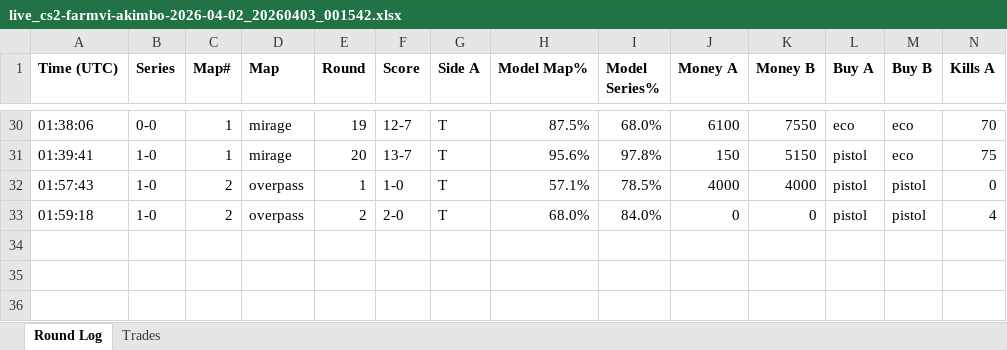
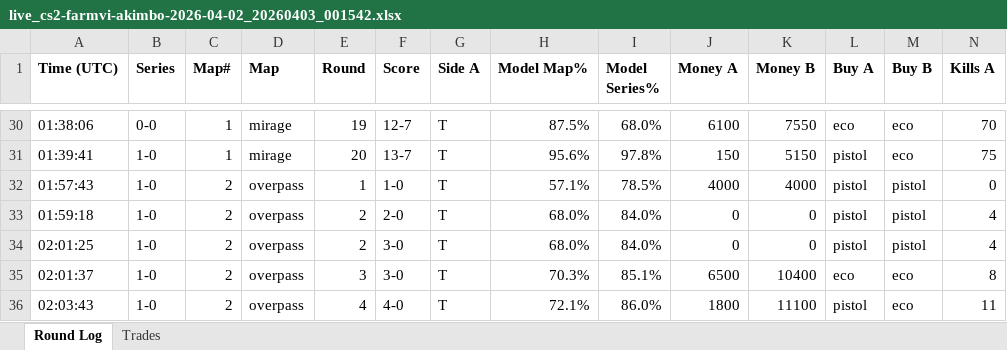
Before and after one commit to stonerje4/DOGODODGODGDGODGOGD, an Excel workbook: data/live_logs/live_cs2-farmvi-akimbo-2026-04-02_20260403_001542.xlsx, sheet Round Log, drawn as a sheet; only a part is shown, gaps mark what is left out; values as stored, in another font and other column widths than the file's, no borders; rows hold the shown columns only; the diff names each change by its address in the sheet, - before the commit and + after, or states it on an @@ line.

Commit message:
live update 02:04:26 UTC

```diff
--- a/data/live_logs/live_cs2-farmvi-akimbo-2026-04-02_20260403_001542.xlsx (sheet Round Log)
+++ b/data/live_logs/live_cs2-farmvi-akimbo-2026-04-02_20260403_001542.xlsx (sheet Round Log)
+row 34: 02:01:25 | 1-0 | 2 | overpass | 2 | 3-0 | T | 68.0% | 84.0% | 0 | 0 | pistol | pistol | 4
+row 35: 02:01:37 | 1-0 | 2 | overpass | 3 | 3-0 | T | 70.3% | 85.1% | 6500 | 10400 | eco | eco | 8
+row 36: 02:03:43 | 1-0 | 2 | overpass | 4 | 4-0 | T | 72.1% | 86.0% | 1800 | 11100 | pistol | eco | 11
```
